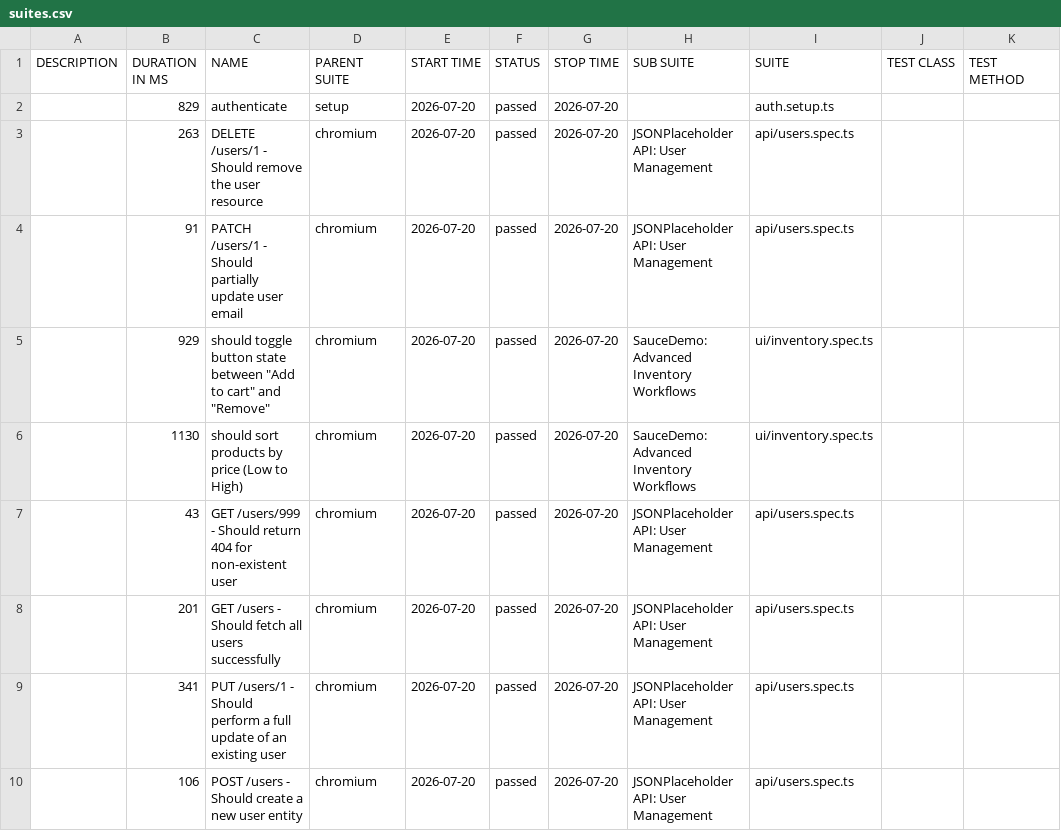
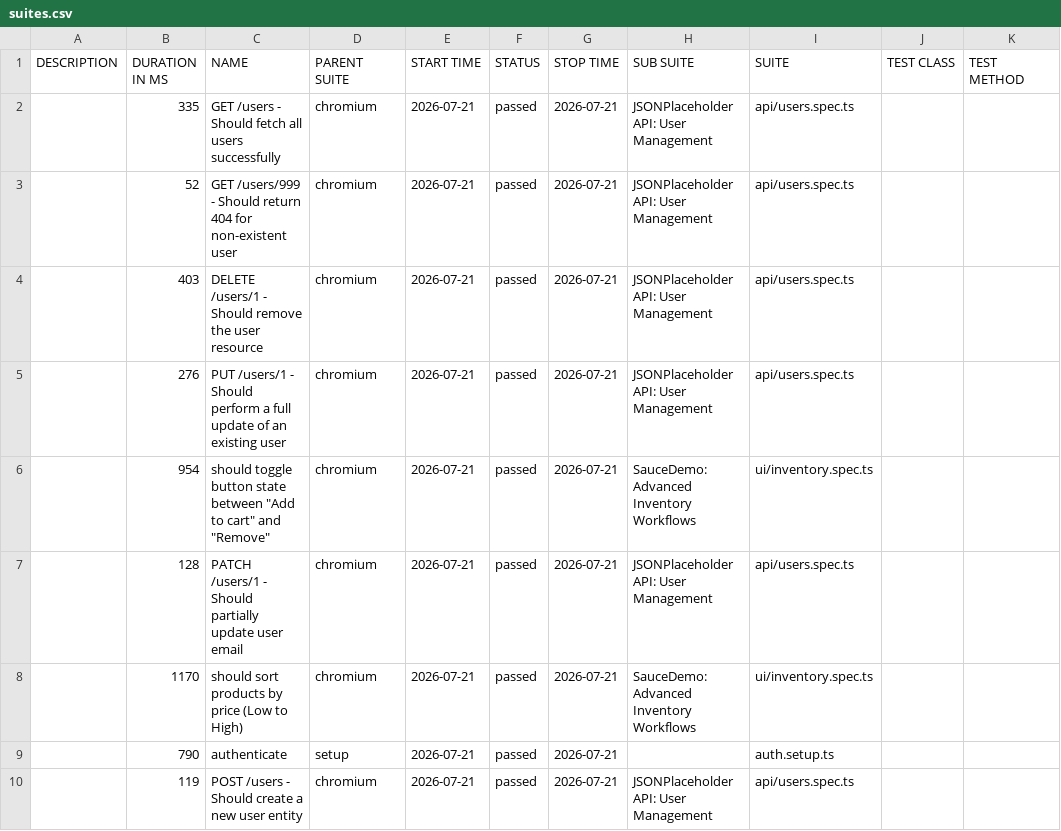
Before and after one commit to QAhmet1/soucedemo_playwright, a CSV file: data/suites.csv, drawn as a sheet.

```diff
--- a/data/suites.csv
+++ b/data/suites.csv
@@ -1,10 +1,10 @@
 "DESCRIPTION","DURATION IN MS","NAME","PARENT SUITE","START TIME","STATUS","STOP TIME","SUB SUITE","SUITE","TEST CLASS","TEST METHOD"
-"","829","authenticate","setup","2026-07-20","passed","2026-07-20","","auth.setup.ts","",""
-"","263","DELETE /users/1 - Should remove the user resource","chromium","2026-07-20","passed","2026-07-20","JSONPlaceholder API: User Management","api/users.spec.ts","",""
-"","91","PATCH /users/1 - Should partially update user email","chromium","2026-07-20","passed","2026-07-20","JSONPlaceholder API: User Management","api/users.spec.ts","",""
-"","929","should toggle button state between ""Add to cart"" and ""Remove""","chromium","2026-07-20","passed","2026-07-20","SauceDemo: Advanced Inventory Workflows","ui/inventory.spec.ts","",""
-"","1130","should sort products by price (Low to High)","chromium","2026-07-20","passed","2026-07-20","SauceDemo: Advanced Inventory Workflows","ui/inventory.spec.ts","",""
-"","43","GET /users/999 - Should return 404 for non-existent user","chromium","2026-07-20","passed","2026-07-20","JSONPlaceholder API: User Management","api/users.spec.ts","",""
-"","201","GET /users - Should fetch all users successfully","chromium","2026-07-20","passed","2026-07-20","JSONPlaceholder API: User Management","api/users.spec.ts","",""
-"","341","PUT /users/1 - Should perform a full update of an existing user","chromium","2026-07-20","passed","2026-07-20","JSONPlaceholder API: User Management","api/users.spec.ts","",""
-"","106","POST /users - Should create a new user entity","chromium","2026-07-20","passed","2026-07-20","JSONPlaceholder API: User Management","api/users.spec.ts","",""
+"","335","GET /users - Should fetch all users successfully","chromium","2026-07-21","passed","2026-07-21","JSONPlaceholder API: User Management","api/users.spec.ts","",""
+"","52","GET /users/999 - Should return 404 for non-existent user","chromium","2026-07-21","passed","2026-07-21","JSONPlaceholder API: User Management","api/users.spec.ts","",""
+"","403","DELETE /users/1 - Should remove the user resource","chromium","2026-07-21","passed","2026-07-21","JSONPlaceholder API: User Management","api/users.spec.ts","",""
+"","276","PUT /users/1 - Should perform a full update of an existing user","chromium","2026-07-21","passed","2026-07-21","JSONPlaceholder API: User Management","api/users.spec.ts","",""
+"","954","should toggle button state between ""Add to cart"" and ""Remove""","chromium","2026-07-21","passed","2026-07-21","SauceDemo: Advanced Inventory Workflows","ui/inventory.spec.ts","",""
+"","128","PATCH /users/1 - Should partially update user email","chromium","2026-07-21","passed","2026-07-21","JSONPlaceholder API: User Management","api/users.spec.ts","",""
+"","1170","should sort products by price (Low to High)","chromium","2026-07-21","passed","2026-07-21","SauceDemo: Advanced Inventory Workflows","ui/inventory.spec.ts","",""
+"","790","authenticate","setup","2026-07-21","passed","2026-07-21","","auth.setup.ts","",""
+"","119","POST /users - Should create a new user entity","chromium","2026-07-21","passed","2026-07-21","JSONPlaceholder API: User Management","api/users.spec.ts","",""
```
Also changed, not shown: 39 other files.
